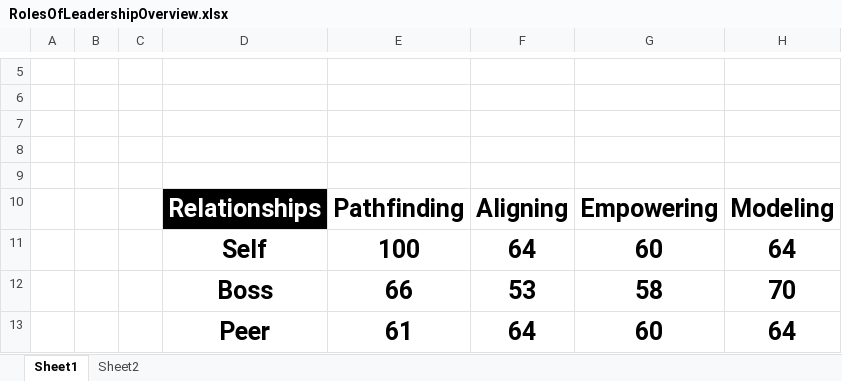
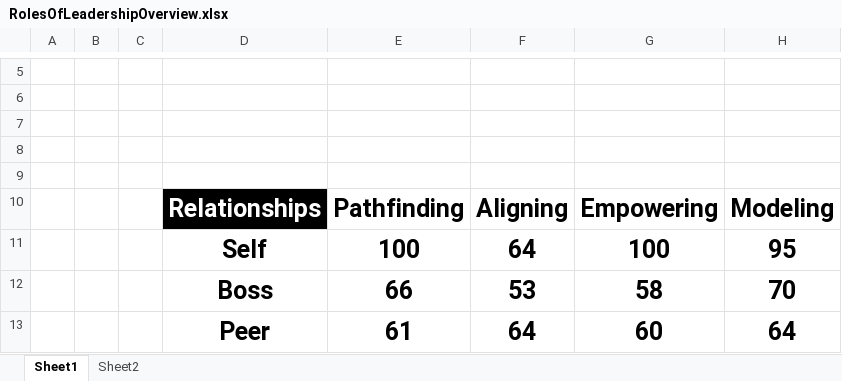
Before and after one commit to RagdollNoone/LearnOpenpyxl, an Excel workbook: resource/RolesOfLeadershipOverview.xlsx, sheet Sheet1, drawn as a sheet; only a part is shown, gaps mark what is left out; values as stored, in another font and other column widths than the file's, no borders; charts and pictures not drawn; the diff names each change by its address in the sheet, - before the commit and + after, or states it on an @@ line.

```diff
--- a/resource/RolesOfLeadershipOverview.xlsx (sheet Sheet1)
+++ b/resource/RolesOfLeadershipOverview.xlsx (sheet Sheet1)
-G11: 60
+G11: 100
-H11: 64
+H11: 95
```
Also changed, not shown: sheet Sheet2, charts or pictures, 2 other files.
